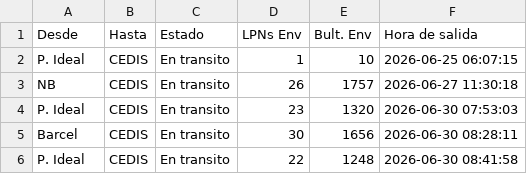
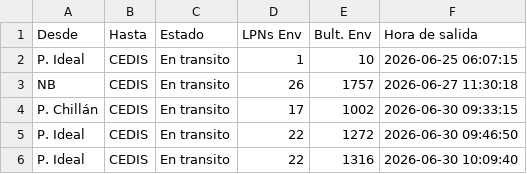
Before and after one commit to ErhickDiaz/COPIA-DASHBOARD_STREAMLIT_LOGISTIC, a CSV file: data/Tractos_Transito_Pre_primaria.csv, drawn as a sheet.

Commit message:
Actualización 2026-06-30 10:16:27.859443

```diff
--- a/data/Tractos_Transito_Pre_primaria.csv
+++ b/data/Tractos_Transito_Pre_primaria.csv
@@ -3,4 +3,4 @@ P. Ideal,CEDIS,En transito,1,10,2026-06-25 06:07:15
 NB,CEDIS,En transito,26,1757,2026-06-27 11:30:18
-P. Ideal,CEDIS,En transito,23,1320,2026-06-30 07:53:03
-Barcel,CEDIS,En transito,30,1656,2026-06-30 08:28:11
-P. Ideal,CEDIS,En transito,22,1248,2026-06-30 08:41:58
+P. Chillán,CEDIS,En transito,17,1002,2026-06-30 09:33:15
+P. Ideal,CEDIS,En transito,22,1272,2026-06-30 09:46:50
+P. Ideal,CEDIS,En transito,22,1316,2026-06-30 10:09:40
```
